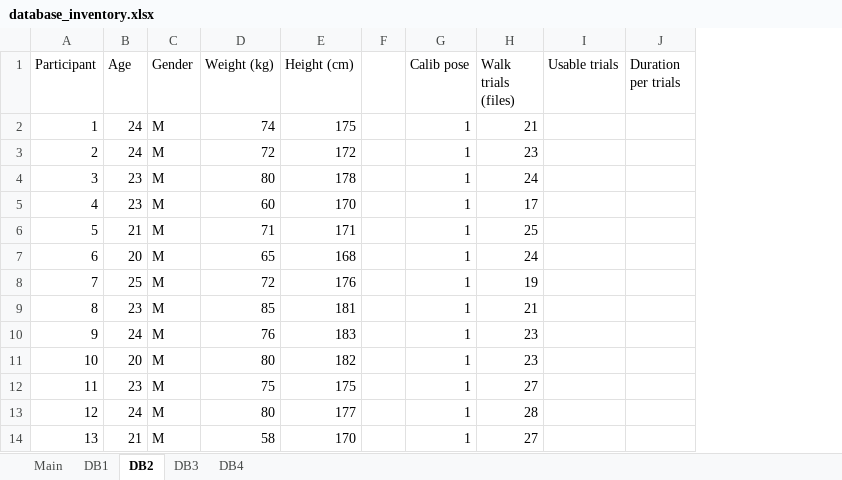
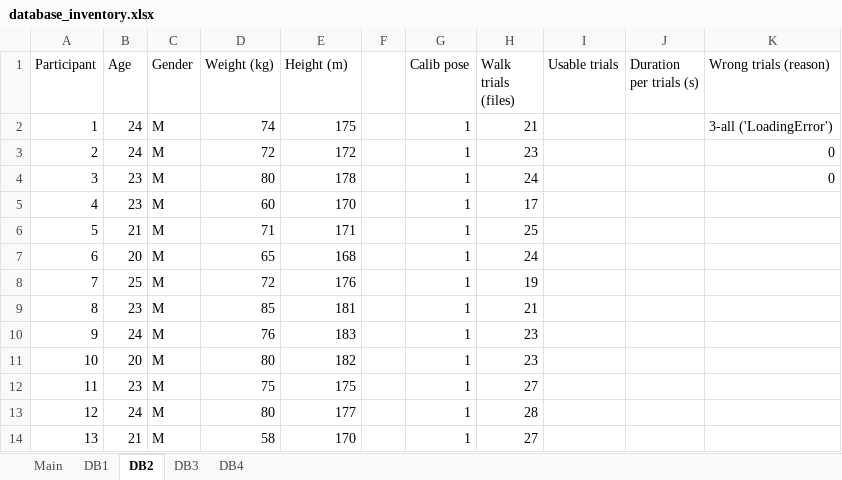
Before and after one commit to perlasqr/TeamProject_BioMAC, an Excel workbook: data/database_inventory.xlsx, sheet DB2, drawn as a sheet; values as stored, in another font and other column widths than the file's, no borders; removed rows and columns are numbered as before the commit, all else as after; the diff names each change by its address in the sheet, - before the commit and + after, or states it on an @@ line.

Commit message:
Update database_inventory, wrong trials

```diff
--- a/data/database_inventory.xlsx (sheet DB2)
+++ b/data/database_inventory.xlsx (sheet DB2)
-column J (Duration per trials), empty
+column J (Duration per trials (s)), empty
+column K (Wrong trials (reason)), rows 2-4: 3-all ('LoadingError') | 0 | 0
-E1: Height (cm)
+E1: Height (m)
```
Also changed, not shown: sheet DB1, sheet DB3.
